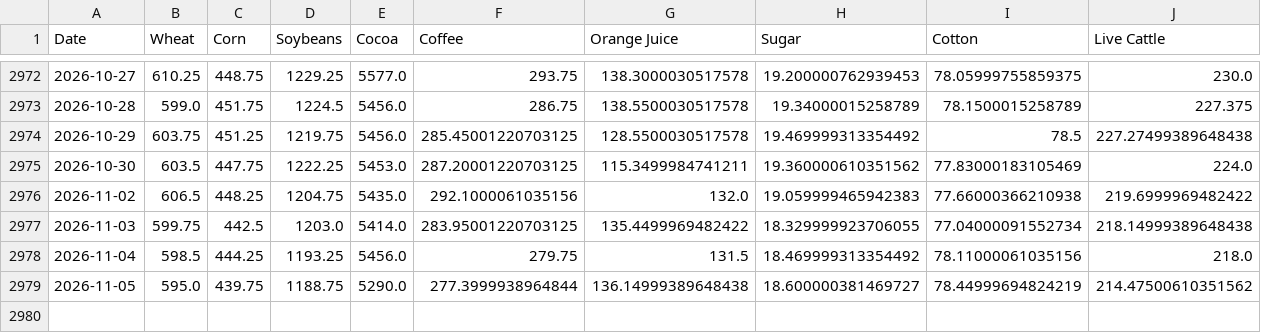
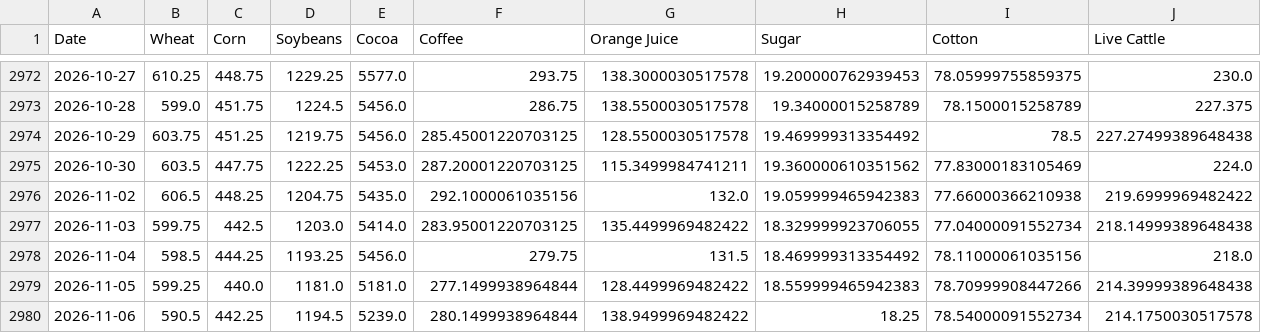
Before and after one commit to aethrixdev/cross_market_dashboard, a CSV file: data/processed/hist_agriculture.csv, drawn as a sheet; only a part is shown, gaps mark what is left out; rows hold the shown columns only; the diff covers the shown part only; the diff names each change by its address in the sheet, - before the commit and + after, or states it on an @@ line.

Commit message:
auto: daily data refresh

```diff
--- a/data/processed/hist_agriculture.csv
+++ b/data/processed/hist_agriculture.csv
-B2979 (Wheat): 595.0
+B2979 (Wheat): 599.25
-C2979 (Corn): 439.75
+C2979 (Corn): 440.0
-D2979 (Soybeans): 1188.75
+D2979 (Soybeans): 1181.0
-E2979 (Cocoa): 5290.0
+E2979 (Cocoa): 5181.0
-F2979 (Coffee): 277.3999938964844
+F2979 (Coffee): 277.1499938964844
-G2979 (Orange Juice): 136.14999389648438
+G2979 (Orange Juice): 128.4499969482422
-H2979 (Sugar): 18.600000381469727
+H2979 (Sugar): 18.559999465942383
-I2979 (Cotton): 78.44999694824219
+I2979 (Cotton): 78.70999908447266
-J2979 (Live Cattle): 214.47500610351562
+J2979 (Live Cattle): 214.39999389648438
+row 2980: 2026-11-06 | 590.5 | 442.25 | 1194.5 | 5239.0 | 280.1499938964844 | 138.9499969482422 | 18.25 | 78.54000091552734 | 214.1750030517578
```
Also changed, not shown: 1 edited cell elsewhere in this file, data/processed/hist_energy.csv, data/processed/hist_metals.csv, 25 other files.
